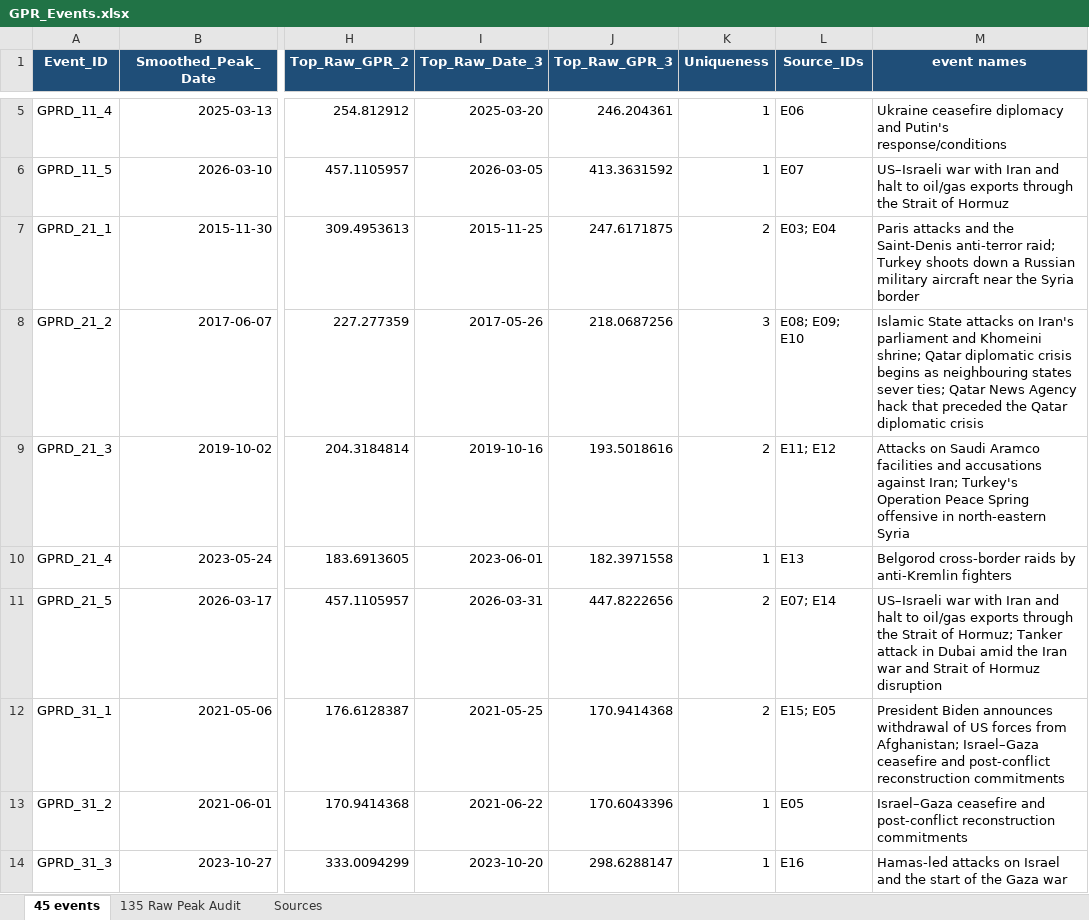
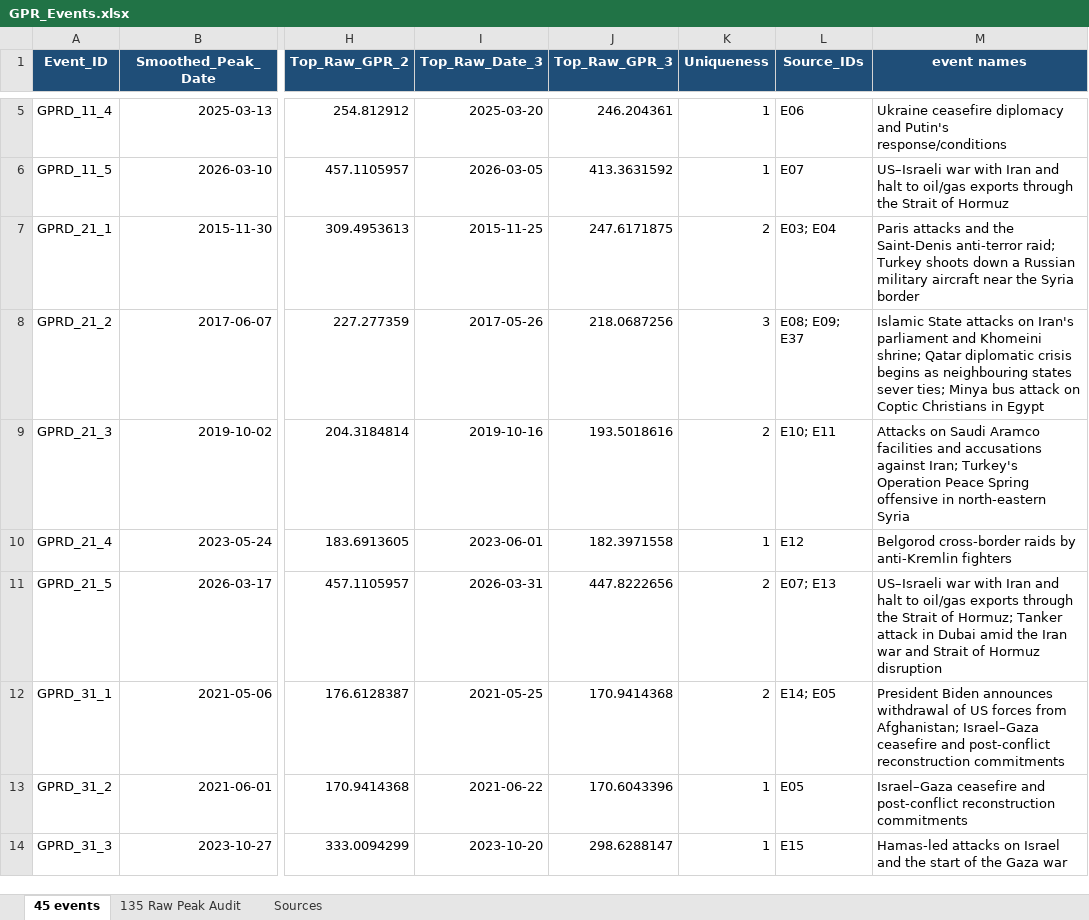
Before and after one commit to reinerwiese/Geopolitical-Risk-Bitcoin-SA-Markets, an Excel workbook: GPR_Events.xlsx, sheet 45 events, drawn as a sheet; only a part is shown, gaps mark what is left out; values as stored, in another font and other column widths than the file's, no borders; the diff covers the shown part only; the diff names each change by its address in the sheet, - before the commit and + after, or states it on an @@ line.

```diff
--- a/GPR_Events.xlsx (sheet 45 events)
+++ b/GPR_Events.xlsx (sheet 45 events)
-L8 (Source_IDs): E08; E09; E10
+L8 (Source_IDs): E08; E09; E37
-M8 (event names): …sever ties; Qatar News Agency hack that preceded the Qatar diplomatic crisis
+M8 (event names): …sever ties; Minya bus attack on Coptic Christians in Egypt
-L9 (Source_IDs): E11; E12
+L9 (Source_IDs): E10; E11
-L10 (Source_IDs): E13
+L10 (Source_IDs): E12
-L11 (Source_IDs): E07; E14
+L11 (Source_IDs): E07; E13
-L12 (Source_IDs): E15; E05
+L12 (Source_IDs): E14; E05
-L14 (Source_IDs): E16
+L14 (Source_IDs): E15
```
Also changed, not shown: 27 edited cells elsewhere in this sheet, sheet 135 Raw Peak Audit, sheet Sources, formulas that keep their value, 1 other file.
